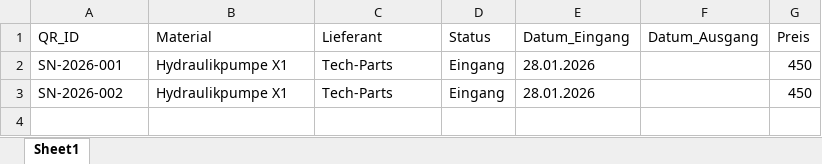
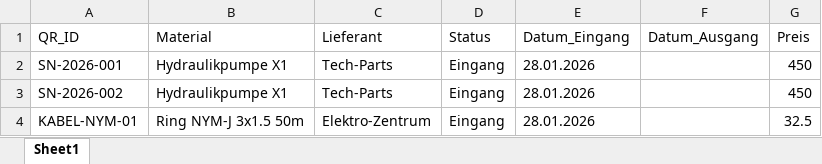
Before and after one commit to eh-des/mein-lager, an Excel workbook: Lagerbestand.xlsx, sheet Sheet1, drawn as a sheet; values as stored, in another font and other column widths than the file's, no borders; the diff names each change by its address in the sheet, - before the commit and + after, or states it on an @@ line.

Commit message:
Lager-Update 15:42:44

```diff
--- a/Lagerbestand.xlsx (sheet Sheet1)
+++ b/Lagerbestand.xlsx (sheet Sheet1)
+row 4: KABEL-NYM-01 | Ring NYM-J 3x1.5 50m | Elektro-Zentrum | Eingang | 28.01.2026 |  | 32.5
```
